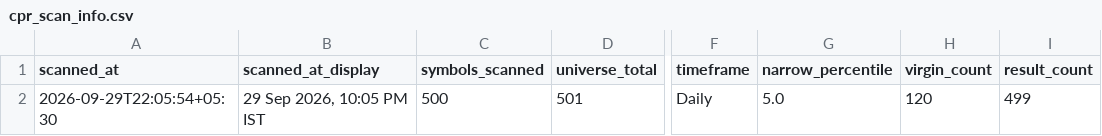
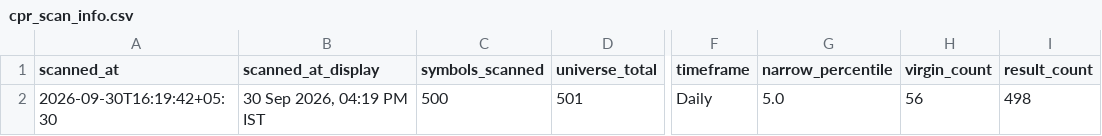
Before and after one commit to anilkumarkmys/breakoutscanner, a CSV file: data_cache/cpr_scan_info.csv, drawn as a sheet; only a part is shown, gaps mark what is left out; the diff names each change by its address in the sheet, - before the commit and + after, or states it on an @@ line.

```diff
--- a/data_cache/cpr_scan_info.csv
+++ b/data_cache/cpr_scan_info.csv
-A2 (scanned_at): 2026-09-29T22:05:54+05:30
+A2 (scanned_at): 2026-09-30T16:19:42+05:30
-B2 (scanned_at_display): 29 Sep 2026, 10:05 PM IST
+B2 (scanned_at_display): 30 Sep 2026, 04:19 PM IST
-H2 (virgin_count): 120
+H2 (virgin_count): 56
-I2 (result_count): 499
+I2 (result_count): 498
```
Also changed, not shown: data_cache/scan_info.csv, 4 other files.
